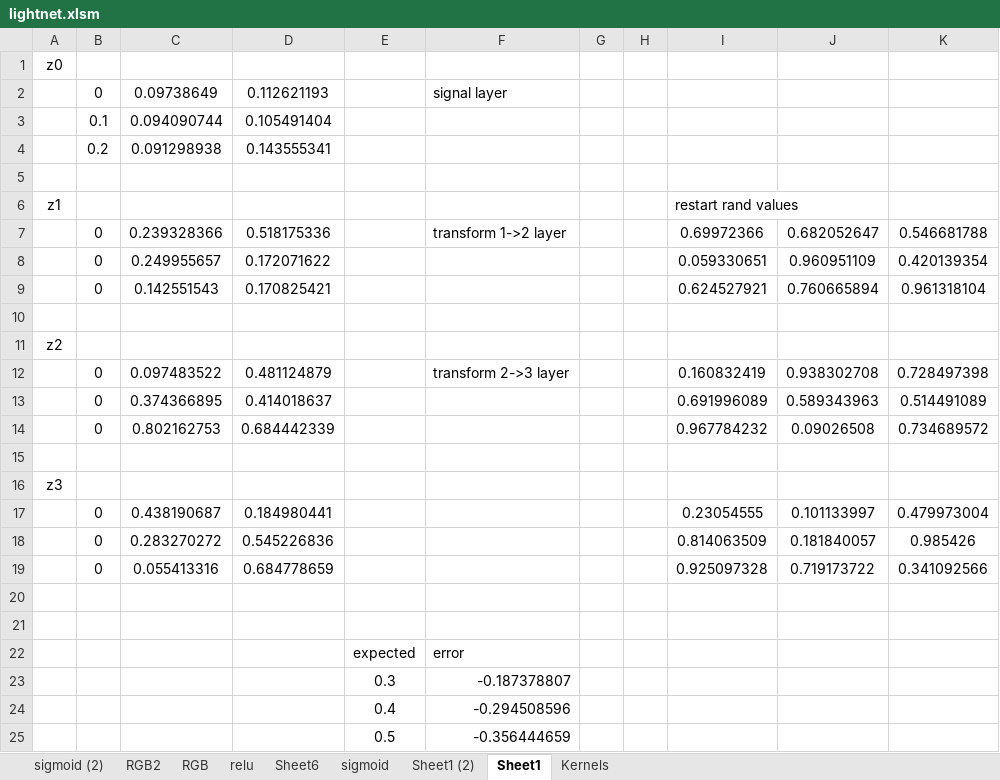
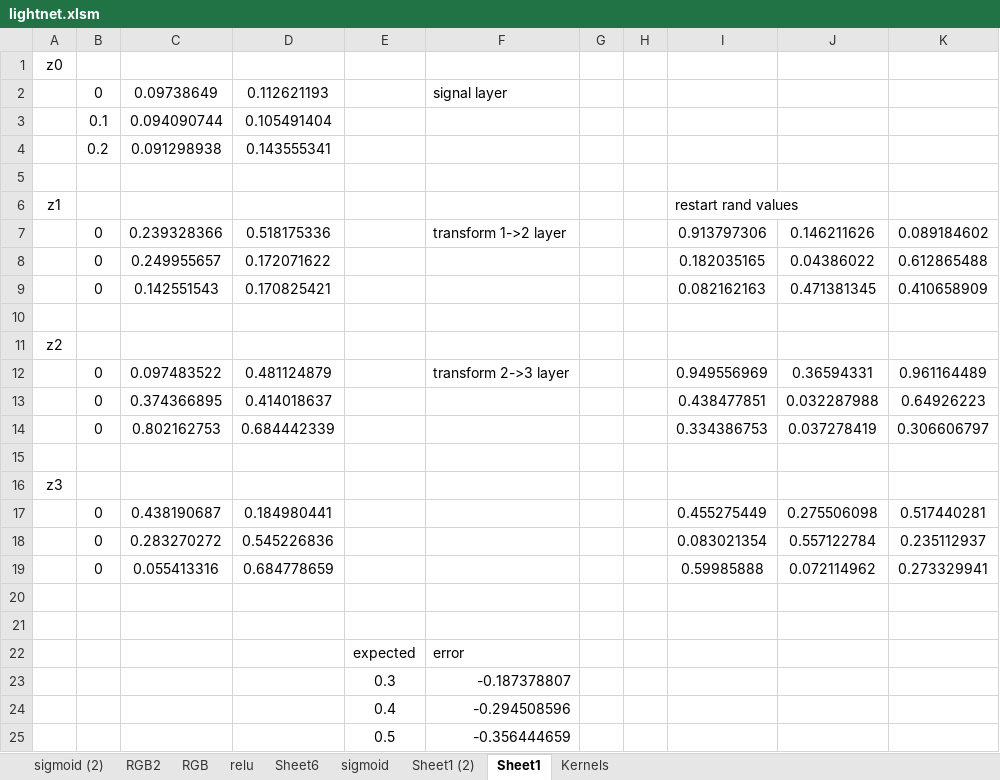
Before and after one commit to fingerskier/ajar, an Excel workbook: CompSci/Machine Learning/lightnet.xlsm, sheet Sheet1, drawn as a sheet; values as stored, in another font and other column widths than the file's, no borders; the diff names each change by its address in the sheet, - before the commit and + after, or states it on an @@ line.

```diff
--- a/CompSci/Machine Learning/lightnet.xlsm (sheet Sheet1)
+++ b/CompSci/Machine Learning/lightnet.xlsm (sheet Sheet1)
-I7: 0.69972366
+I7: 0.913797306
-J7: 0.682052647
+J7: 0.146211626
-K7: 0.546681788
+K7: 0.089184602
-I8: 0.059330651
+I8: 0.182035165
-J8: 0.960951109
+J8: 0.04386022
-K8: 0.420139354
+K8: 0.612865488
-I9: 0.624527921
+I9: 0.082162163
-J9: 0.760665894
+J9: 0.471381345
-K9: 0.961318104
+K9: 0.410658909
-I12: 0.160832419
+I12: 0.949556969
-J12: 0.938302708
+J12: 0.36594331
-K12: 0.728497398
+K12: 0.961164489
-I13: 0.691996089
+I13: 0.438477851
-J13: 0.589343963
+J13: 0.032287988
-K13: 0.514491089
+K13: 0.64926223
-I14: 0.967784232
+I14: 0.334386753
-J14: 0.09026508
+J14: 0.037278419
-K14: 0.734689572
+K14: 0.306606797
-I17: 0.23054555
+I17: 0.455275449
-J17: 0.101133997
+J17: 0.275506098
-K17: 0.479973004
+K17: 0.517440281
-I18: 0.814063509
+I18: 0.083021354
-J18: 0.181840057
+J18: 0.557122784
-K18: 0.985426
+K18: 0.235112937
-I19: 0.925097328
+I19: 0.59985888
-J19: 0.719173722
+J19: 0.072114962
-K19: 0.341092566
+K19: 0.273329941
```
Also changed, not shown: sheet sigmoid, sheet sigmoid (2), sheet Sheet6, sheet RGB2, sheet Kernels, 2 other files.
